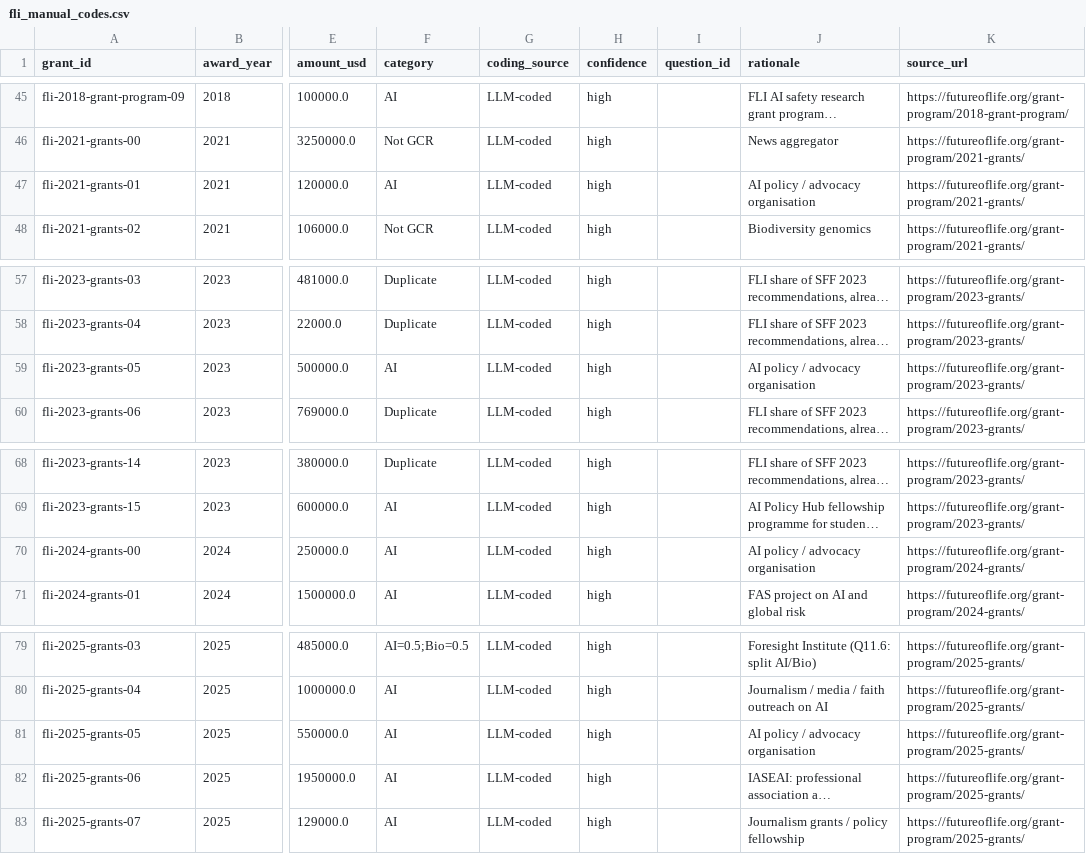
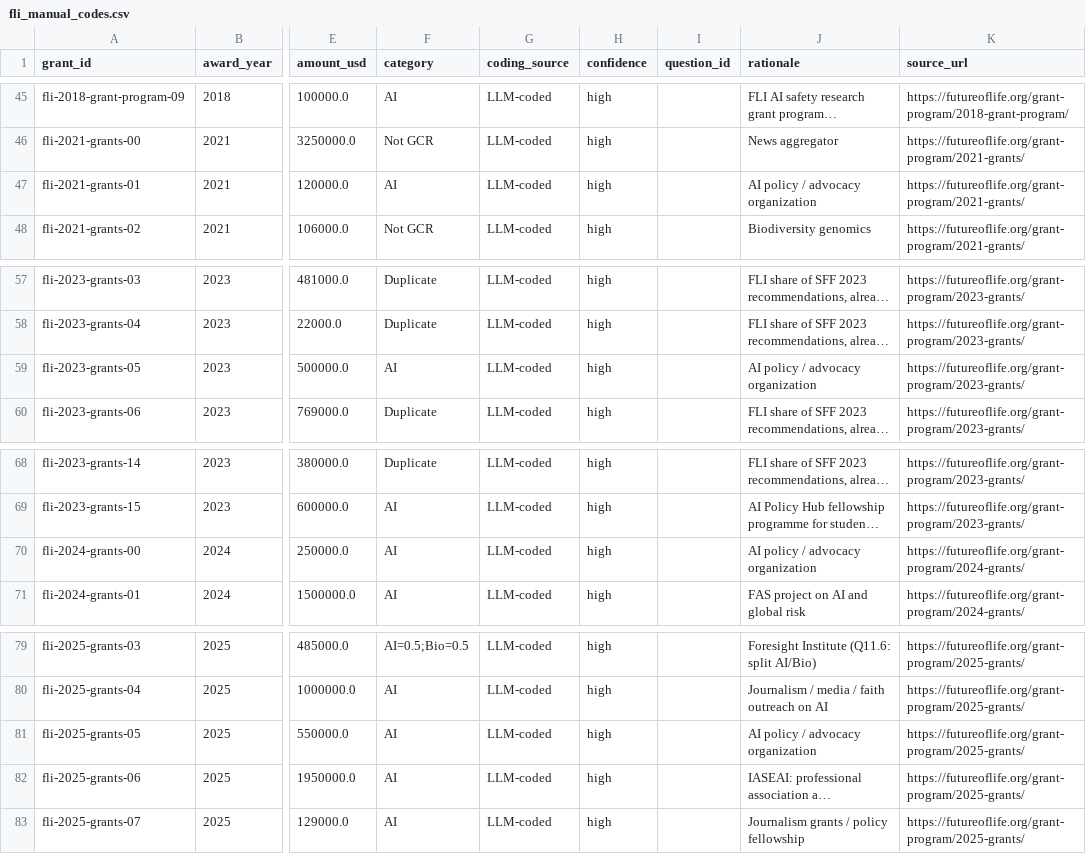
Before and after one commit to florianjehn/GCR-field-overview, a CSV file: data/manual/fli_manual_codes.csv, drawn as a sheet; only a part is shown, gaps mark what is left out; long unchanged cells end in …; the diff names each change by its address in the sheet, - before the commit and + after, or states it on an @@ line.

```diff
--- a/data/manual/fli_manual_codes.csv
+++ b/data/manual/fli_manual_codes.csv
-J47 (rationale): AI policy / advocacy organisation
+J47 (rationale): AI policy / advocacy organization
-J59 (rationale): AI policy / advocacy organisation
+J59 (rationale): AI policy / advocacy organization
-J70 (rationale): AI policy / advocacy organisation
+J70 (rationale): AI policy / advocacy organization
-J81 (rationale): AI policy / advocacy organisation
+J81 (rationale): AI policy / advocacy organization
```
Also changed, not shown: data/manual/activity_grant_overrides.csv, data/manual/activity_recipient_codes.csv, 4 other files.
